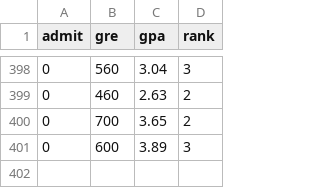
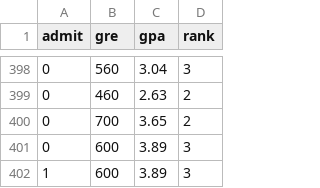
Before and after one commit to AdDantes/ML, a CSV file: datawj/data/luqu.csv, drawn as a sheet; only a part is shown, gaps mark what is left out; the diff names each change by its address in the sheet, - before the commit and + after, or states it on an @@ line.

```diff
--- a/datawj/data/luqu.csv
+++ b/datawj/data/luqu.csv
+row 402: 1 | 600 | 3.89 | 3
```
Also changed, not shown: 3 other files.
